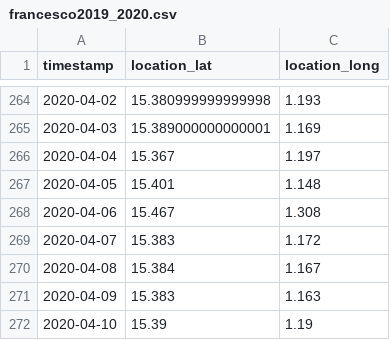
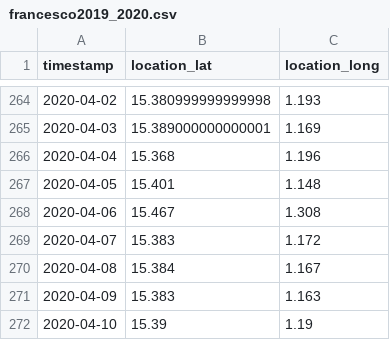
Before and after one commit to Intevation/zugvoegel, a CSV file: public/data/turtledoves/francesco2019_2020.csv, drawn as a sheet; only a part is shown, gaps mark what is left out; the diff covers the shown part only.

Commit message:
New data for season 2020/2021

```diff
--- a/public/data/turtledoves/francesco2019_2020.csv
+++ b/public/data/turtledoves/francesco2019_2020.csv
@@ -265,3 +265,3 @@ timestamp,location_lat,location_long
 2020-04-03,15.389000000000001,1.169
-2020-04-04,15.367,1.197
+2020-04-04,15.368,1.196
 2020-04-05,15.401,1.148
```
Also changed, not shown: 53 added rows elsewhere in this file, public/data/turtledoves/hope2020_2021.csv, public/data/turtledoves/melanie2019_2020.csv, 5 other files.
